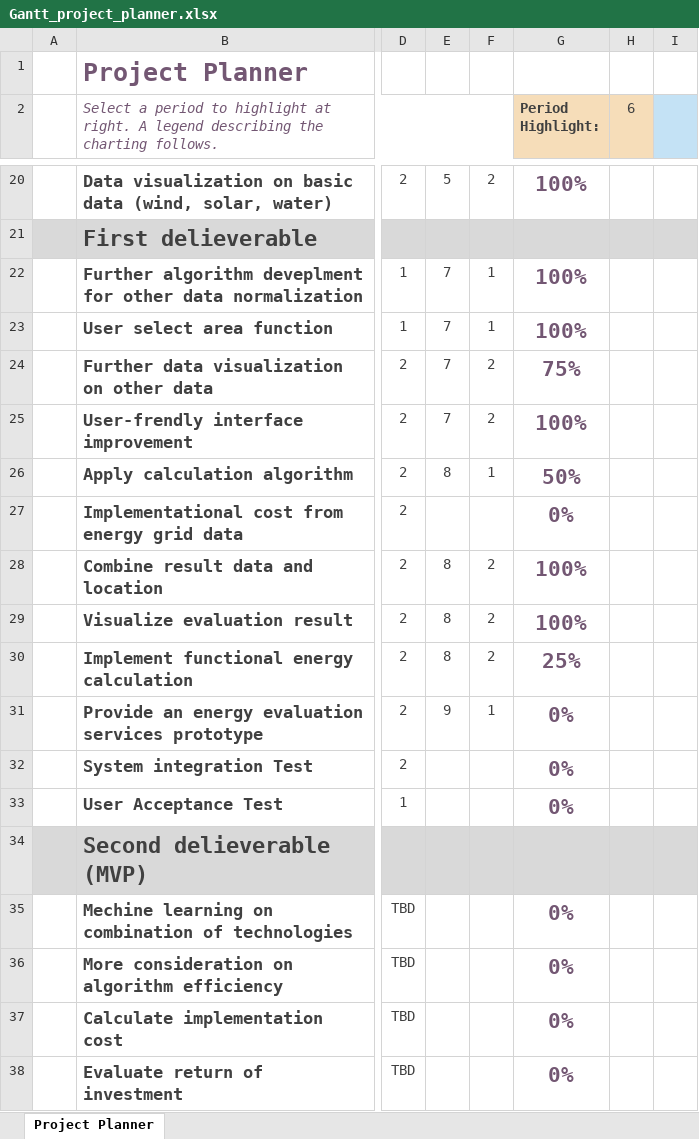
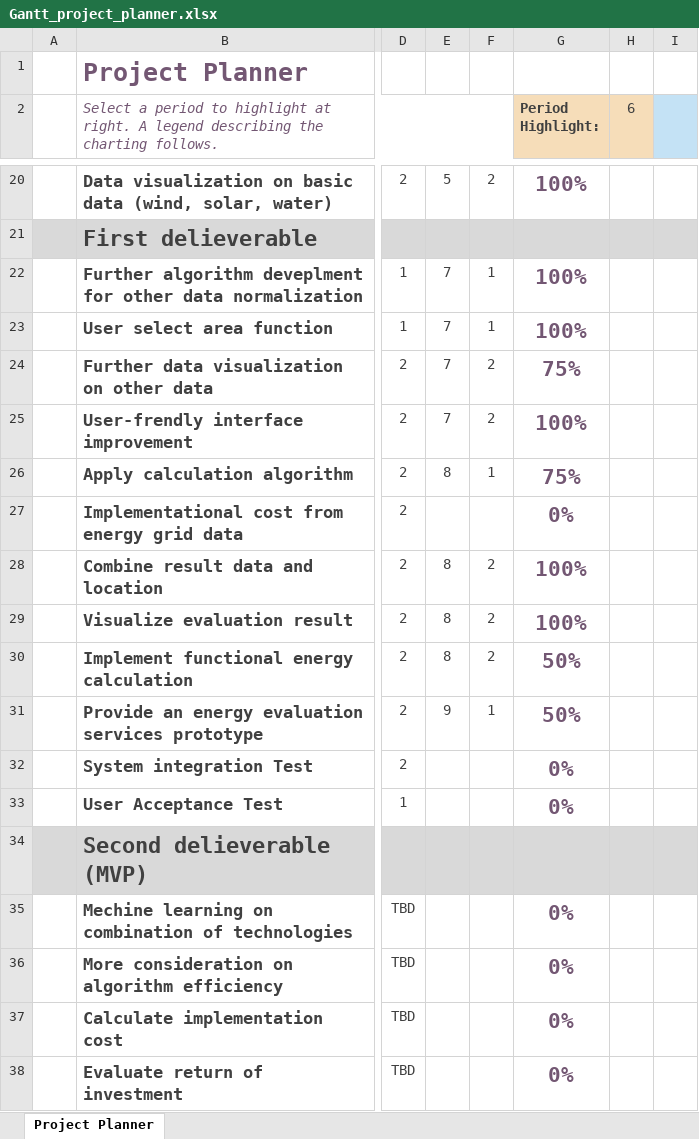
Before and after one commit to tudorelu/energy_storage_rights, an Excel workbook: Gantt_project_planner.xlsx, sheet Project Planner, drawn as a sheet; only a part is shown, gaps mark what is left out; values as stored, in another font and other column widths than the file's, no borders; conditional formats not drawn; the diff names each change by its address in the sheet, - before the commit and + after, or states it on an @@ line.

```diff
--- a/Gantt_project_planner.xlsx (sheet Project Planner)
+++ b/Gantt_project_planner.xlsx (sheet Project Planner)
-G26 (Period Highlight:): 50%
+G26 (Period Highlight:): 75%
-G30 (Period Highlight:): 25%
+G30 (Period Highlight:): 50%
-G31 (Period Highlight:): 0%
+G31 (Period Highlight:): 50%
```
Also changed, not shown: 3 other files.
